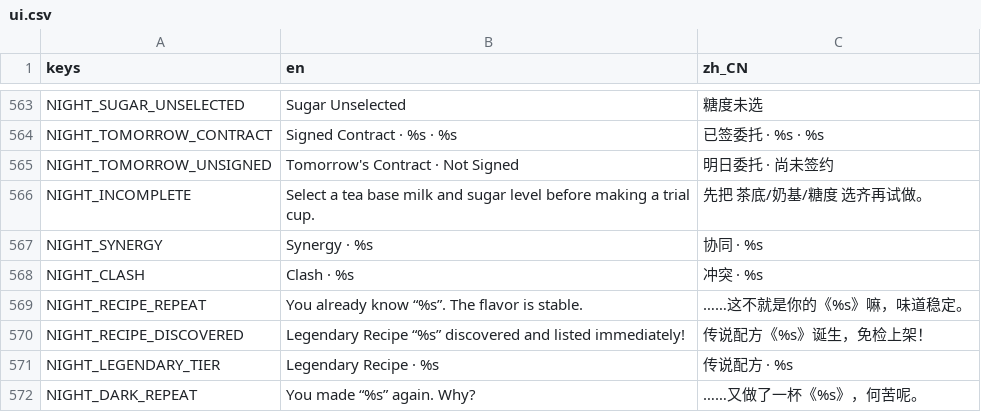
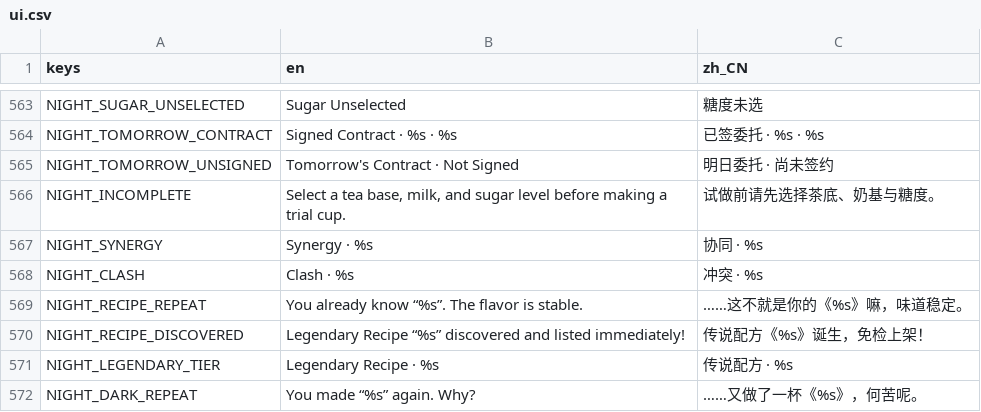
Before and after one commit to kyanosq/milkteahouse, a CSV file: game/localization/ui.csv, drawn as a sheet; only a part is shown, gaps mark what is left out; the diff covers the shown part only.

```diff
--- a/game/localization/ui.csv
+++ b/game/localization/ui.csv
@@ -565,3 +565,3 @@ NIGHT_TOMORROW_CONTRACT,Signed Contract · %s · %s,已签委托 · %s · %s
 NIGHT_TOMORROW_UNSIGNED,Tomorrow's Contract · Not Signed,明日委托 · 尚未签约
-NIGHT_INCOMPLETE,Select a tea base milk and sugar level before making a trial cup.,先把 茶底/奶基/糖度 选齐再试做。
+NIGHT_INCOMPLETE,"Select a tea base, milk, and sugar level before making a trial cup.",试做前请先选择茶底、奶基与糖度。
 NIGHT_SYNERGY,Synergy · %s,协同 · %s
```
Also changed, not shown: 8 added rows and 7 edited cells elsewhere in this file, 14 other files.
